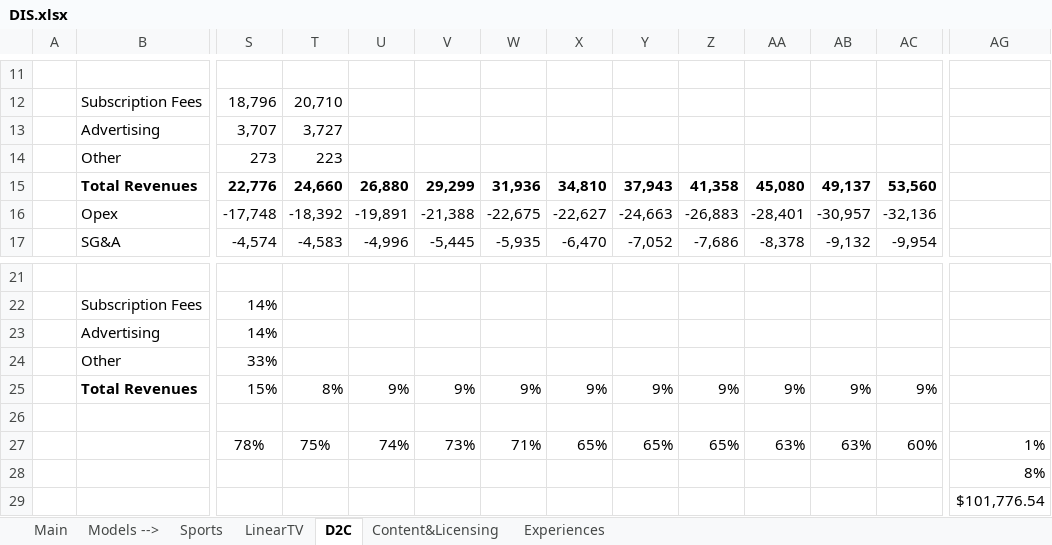
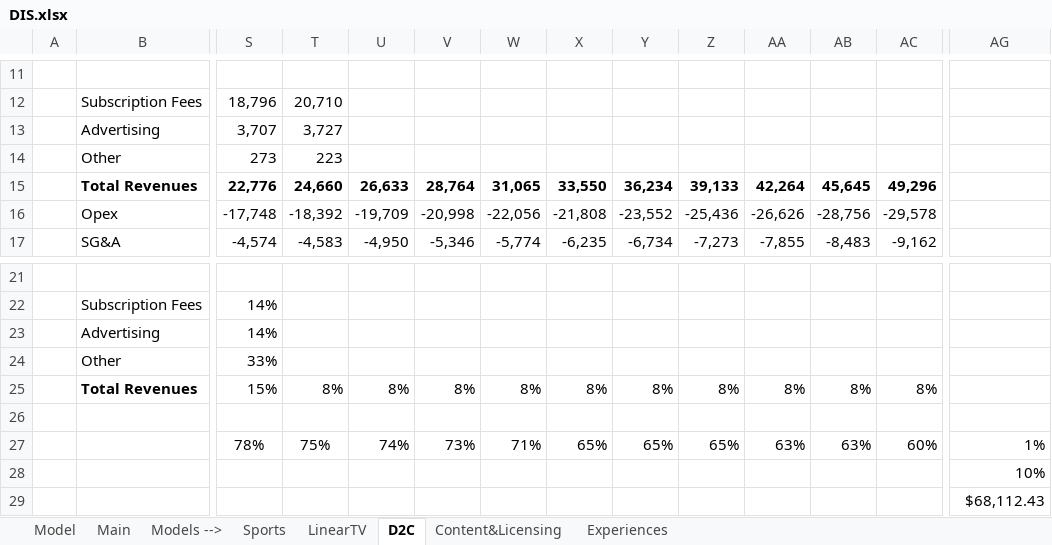
Before and after one commit to jameelbrannon/payme, an Excel workbook: Media/DIS.xlsx, sheet D2C, drawn as a sheet; only a part is shown, gaps mark what is left out; values as stored, in another font and other column widths than the file's, no borders; charts and pictures not drawn; removed rows and columns are numbered as before the commit, all else as after; rows hold the shown columns only; the diff covers the shown part only; the diff names each change by its address in the sheet, - before the commit and + after, or states it on an @@ line.

```diff
--- a/Media/DIS.xlsx (sheet D2C)
+++ b/Media/DIS.xlsx (sheet D2C)
+sheet tab: Model
-U15: 26,880
+U15: 26,633
-V15: 29,299
+V15: 28,764
-W15: 31,936
+W15: 31,065
-X15: 34,810
+X15: 33,550
-Y15: 37,943
+Y15: 36,234
-Z15: 41,358
+Z15: 39,133
-AA15: 45,080
+AA15: 42,264
-AB15: 49,137
+AB15: 45,645
-AC15: 53,560
+AC15: 49,296
-U16: -19,891
+U16: -19,709
-V16: -21,388
+V16: -20,998
-W16: -22,675
+W16: -22,056
-X16: -22,627
+X16: -21,808
-Y16: -24,663
+Y16: -23,552
-Z16: -26,883
+Z16: -25,436
-AA16: -28,401
+AA16: -26,626
-AB16: -30,957
+AB16: -28,756
-AC16: -32,136
+AC16: -29,578
-U17: -4,996
+U17: -4,950
-V17: -5,445
+V17: -5,346
-W17: -5,935
+W17: -5,774
-X17: -6,470
+X17: -6,235
-Y17: -7,052
+Y17: -6,734
-Z17: -7,686
+Z17: -7,273
-AA17: -8,378
+AA17: -7,855
-AB17: -9,132
+AB17: -8,483
-AC17: -9,954
+AC17: -9,162
-row 25:  | Total Revenues | 15% | 8% | 9% | 9% | 9% | 9% | 9% | 9% | 9% | 9% | 9%
+row 25:  | Total Revenues | 15% | 8% | 8% | 8% | 8% | 8% | 8% | 8% | 8% | 8% | 8%
-AG28: 8%
+AG28: 10%
-AG29: $101,776.54
+AG29: $68,112.43
```
Also changed, not shown: 1 added row, 1 removed row and 9 edited cells elsewhere in this sheet, sheet Sports, sheet Experiences, sheet Main, charts or pictures.
